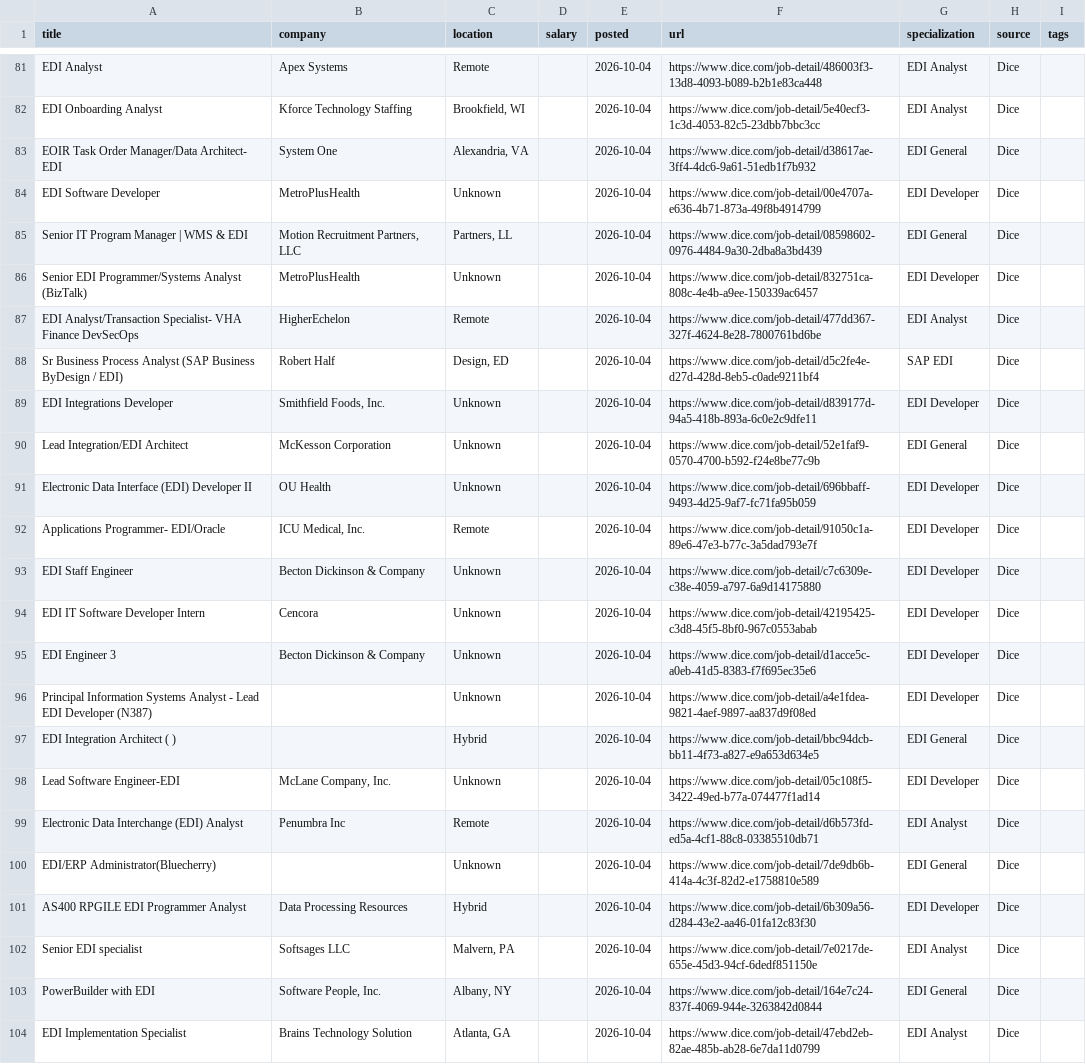
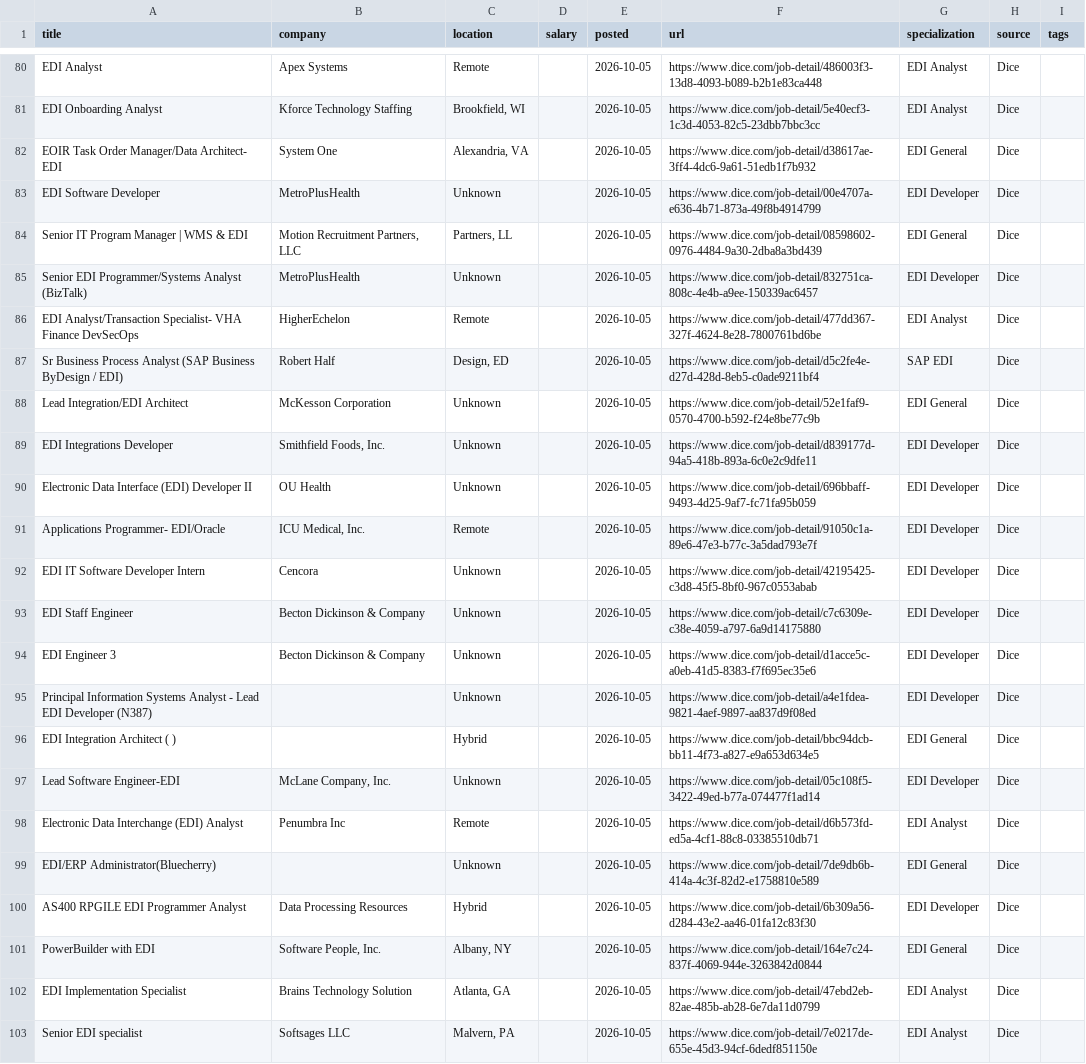
Before and after one commit to remoteediproject-ctrl/remoteedi-jobs, a CSV file: edi_jobs_all.csv, drawn as a sheet; only a part is shown, gaps mark what is left out; removed rows and columns are numbered as before the commit, all else as after; the diff covers the shown part only; the diff names each change by its address in the sheet, - before the commit and + after, or states it on an @@ line.

```diff
--- a/edi_jobs_all.csv
+++ b/edi_jobs_all.csv
-E80:E87 (posted): 2026-10-04
+E80:E87 (posted): 2026-10-05
-row 89: EDI Integrations Developer | Smithfield Foods, Inc. | Unknown |  | 2026-10-04 | https://www.dice.com/job-detail/d839177d-94a5-418b-893a-6c0e2c9dfe11 | EDI Developer | Dice
-E88 (posted): 2026-10-04
+E88 (posted): 2026-10-05
+row 89: EDI Integrations Developer | Smithfield Foods, Inc. | Unknown |  | 2026-10-05 | https://www.dice.com/job-detail/d839177d-94a5-418b-893a-6c0e2c9dfe11 | EDI Developer | Dice
-E90:E91 (posted): 2026-10-04
+E90:E91 (posted): 2026-10-05
-row 93: EDI Staff Engineer | Becton Dickinson & Company | Unknown |  | 2026-10-04 | https://www.dice.com/job-detail/c7c6309e-c38e-4059-a797-6a9d14175880 | EDI Developer | Dice
-E92 (posted): 2026-10-04
+E92 (posted): 2026-10-05
+row 93: EDI Staff Engineer | Becton Dickinson & Company | Unknown |  | 2026-10-05 | https://www.dice.com/job-detail/c7c6309e-c38e-4059-a797-6a9d14175880 | EDI Developer | Dice
-E94:E100 (posted): 2026-10-04
+E94:E100 (posted): 2026-10-05
-row 102: Senior EDI specialist | Softsages LLC | Malvern, PA |  | 2026-10-04 | https://www.dice.com/job-detail/7e0217de-655e-45d3-94cf-6dedf851150e | EDI Analyst | Dice
-E101:E102 (posted): 2026-10-04
+E101:E102 (posted): 2026-10-05
+row 103: Senior EDI specialist | Softsages LLC | Malvern, PA |  | 2026-10-05 | https://www.dice.com/job-detail/7e0217de-655e-45d3-94cf-6dedf851150e | EDI Analyst | Dice
```
Also changed, not shown: 2 added rows, 3 removed rows, 4 moved rows and 27 edited cells elsewhere in this file, 2 other files.
